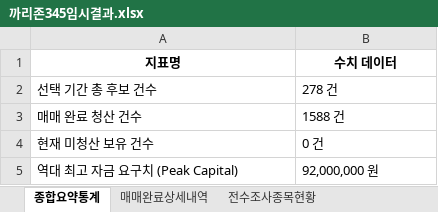
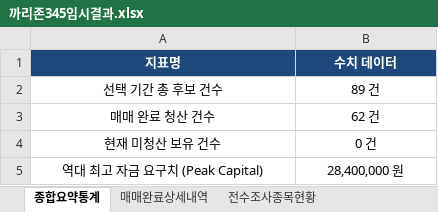
Before and after one commit to irisksc/master_candle, an Excel workbook: 까리존345임시결과.xlsx, sheet 종합요약통계, drawn as a sheet; values as stored, in another font and other column widths than the file's, no borders; the diff names each change by its address in the sheet, - before the commit and + after, or states it on an @@ line.

```diff
--- a/까리존345임시결과.xlsx (sheet 종합요약통계)
+++ b/까리존345임시결과.xlsx (sheet 종합요약통계)
@@ A1:B1 fill: none → #1F497D, text colour: black → #FFFFFF @@
-A2:B5 alignment: left
+A2:B5 alignment: center
-B2 (수치 데이터): 278 건
+B2 (수치 데이터): 89 건
-B3 (수치 데이터): 1588 건
+B3 (수치 데이터): 62 건
-B5 (수치 데이터): 92,000,000 원
+B5 (수치 데이터): 28,400,000 원
```
Also changed, not shown: sheet 매매완료상세내역, sheet 전수조사종목현황, 7 other files.
